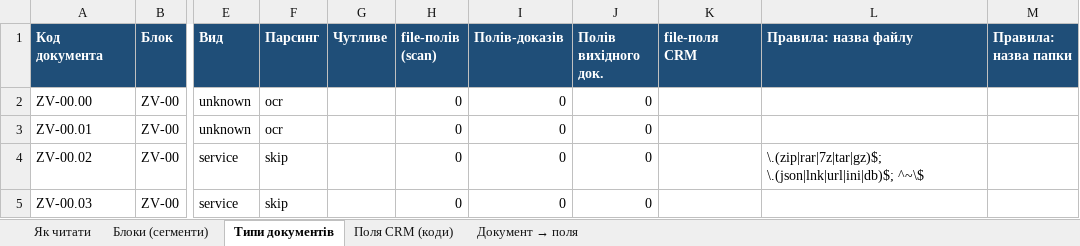
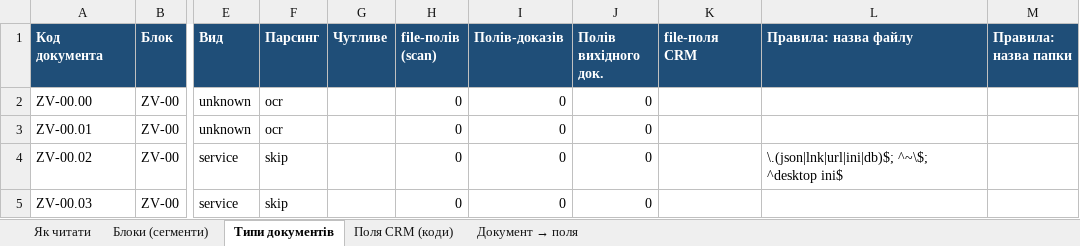
Before and after one commit to Zvilnymo/etl_zv, an Excel workbook: data/doc_registry/doc_codebook.xlsx, sheet Типи документів, drawn as a sheet; only a part is shown, gaps mark what is left out; values as stored, in another font and other column widths than the file's, no borders; the diff covers the shown part only; the diff names each change by its address in the sheet, - before the commit and + after, or states it on an @@ line.

```diff
--- a/data/doc_registry/doc_codebook.xlsx (sheet Типи документів)
+++ b/data/doc_registry/doc_codebook.xlsx (sheet Типи документів)
-L4 (Правила: назва файлу): \.(zip|rar|7z|tar|gz)$; \.(json|lnk|url|ini|db)$; ^~\$
+L4 (Правила: назва файлу): \.(json|lnk|url|ini|db)$; ^~\$; ^desktop ini$
```
Also changed, not shown: 2 added rows and 16 edited cells elsewhere in this sheet, sheet Блоки (сегменти), sheet Як читати, 8 other files.
